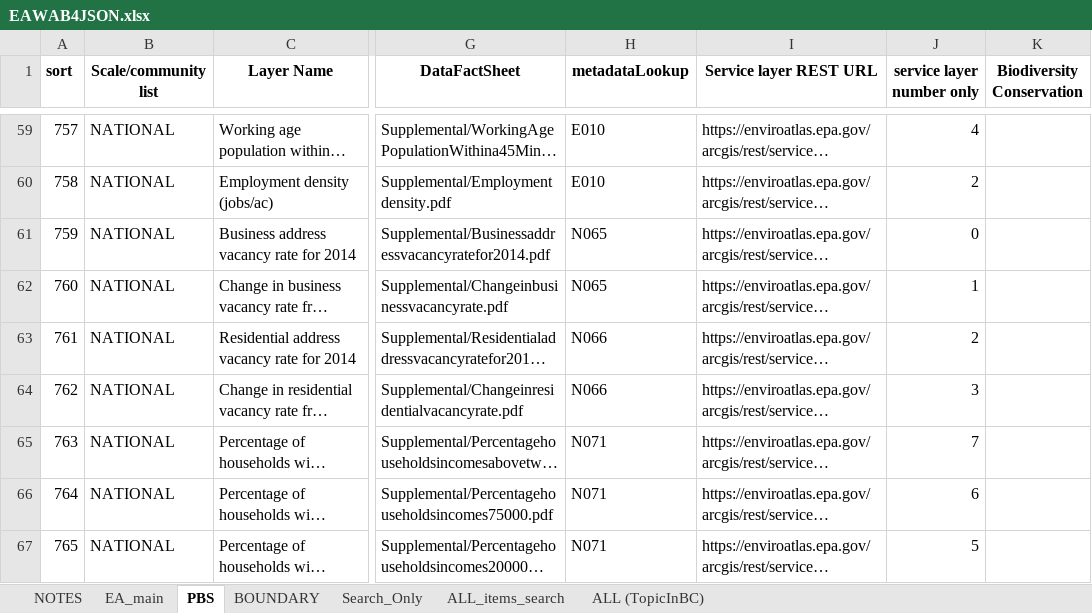
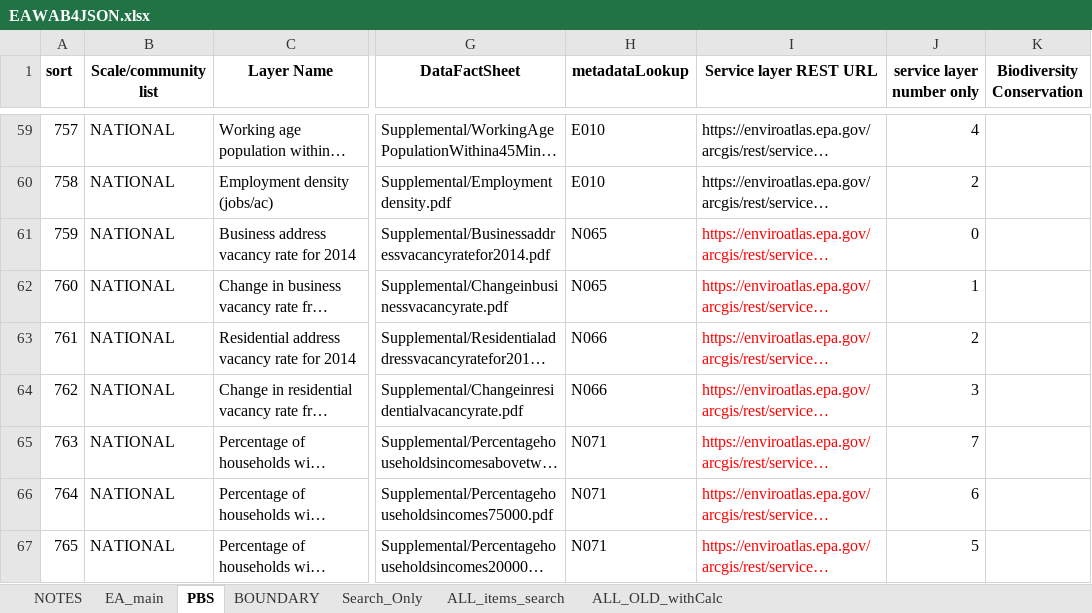
Before and after one commit to USEPA/EnviroAtlas_JSApp, an Excel workbook: scripts/EAWAB4JSON.xlsx, sheet PBS, drawn as a sheet; only a part is shown, gaps mark what is left out; long unchanged cells end in …; values as stored, in another font and other column widths than the file's, no borders; the diff covers the shown part only; the diff names each change by its address in the sheet, - before the commit and + after, or states it on an @@ line.

```diff
--- a/scripts/EAWAB4JSON.xlsx (sheet PBS)
+++ b/scripts/EAWAB4JSON.xlsx (sheet PBS)
-sheet tab: ALL (TopicInBC)
+sheet tab: ALL_OLD_withCalc
-I61:I67 text colour: black
+I61:I67 text colour: #FF0000
```
Also changed, not shown: 4 added rows and cell formats elsewhere in this sheet, sheet ALL_OLD_withCalc, sheet EA_main, sheet ALL_items_search, sheet Search_Only, sheet BOUNDARY, formulas that keep their value, scripts/EAWAB4JSON_PRODUCTION.xlsx, scripts/EAWAB4JSON_WAB25.xlsx, 28 other files.
